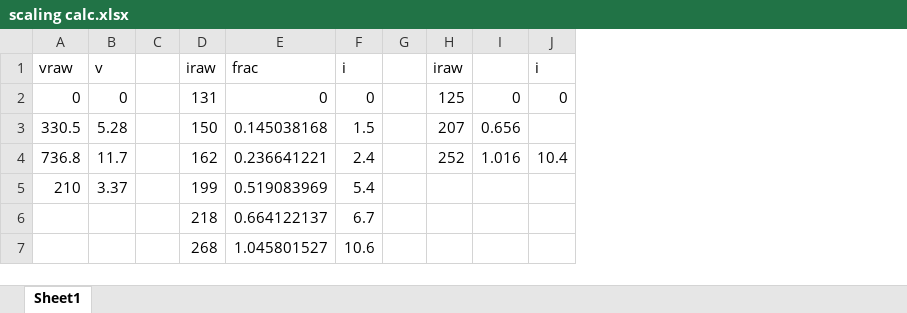
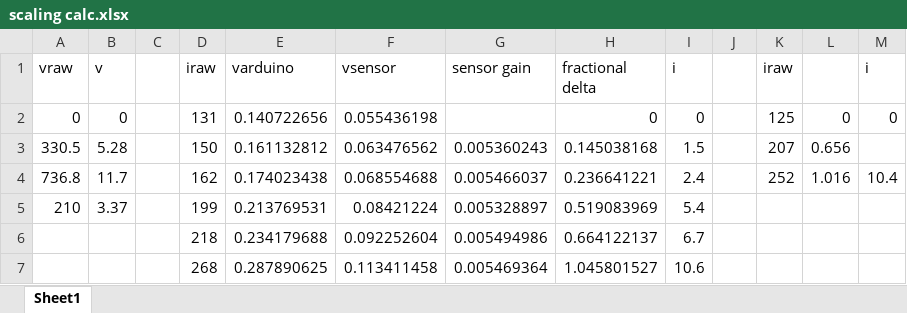
Before and after one commit to 17acres/BatteryTest2, an Excel workbook: scaling calc.xlsx, sheet Sheet1, drawn as a sheet; values as stored, in another font and other column widths than the file's, no borders; charts and pictures not drawn; addresses are those after the commit; the diff names each change by its address in the sheet, - before the commit and + after, or states it on an @@ line.

Commit message:
Update scaling calc.xlsx

```diff
--- a/scaling calc.xlsx (sheet Sheet1)
+++ b/scaling calc.xlsx (sheet Sheet1)
+column E (varduino), rows 2-7: 0.140722656 | 0.161132812 | 0.174023438 | 0.213769531 | 0.234179688 | 0.287890625
+column F (vsensor), rows 2-7: 0.055436198 | 0.063476562 | 0.068554688 | 0.08421224 | 0.092252604 | 0.113411458
+column G (sensor gain), rows 3-7: 0.005360243 | 0.005466037 | 0.005328897 | 0.005494986 | 0.005469364
-H1: frac
+H1: fractional delta
```
Also changed, not shown: formulas that keep their value, charts or pictures.
